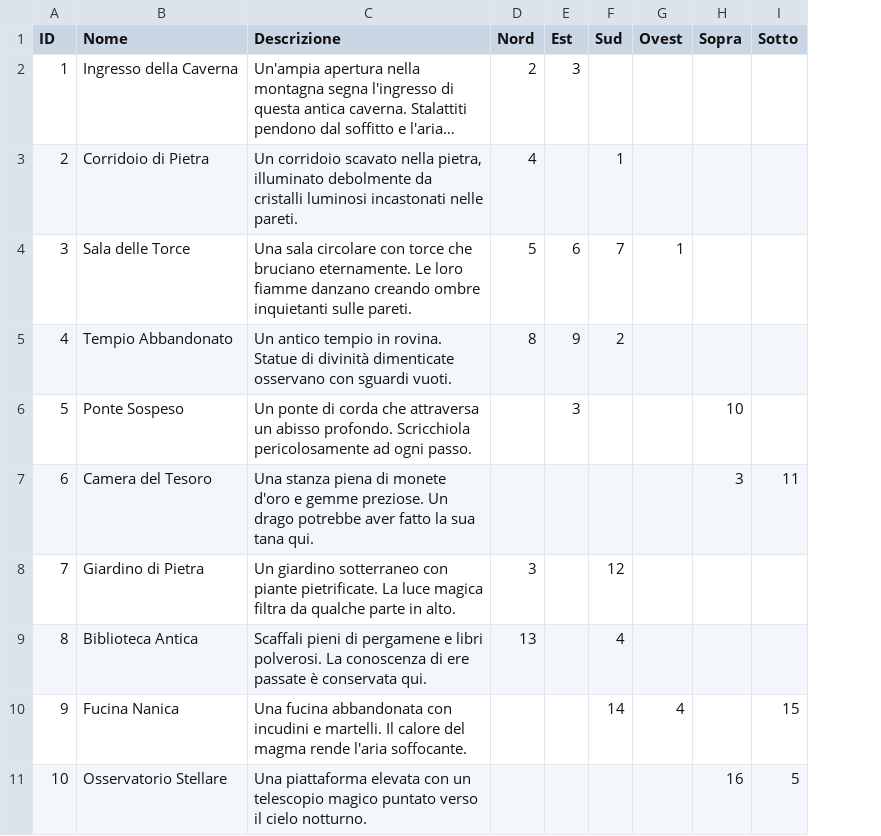
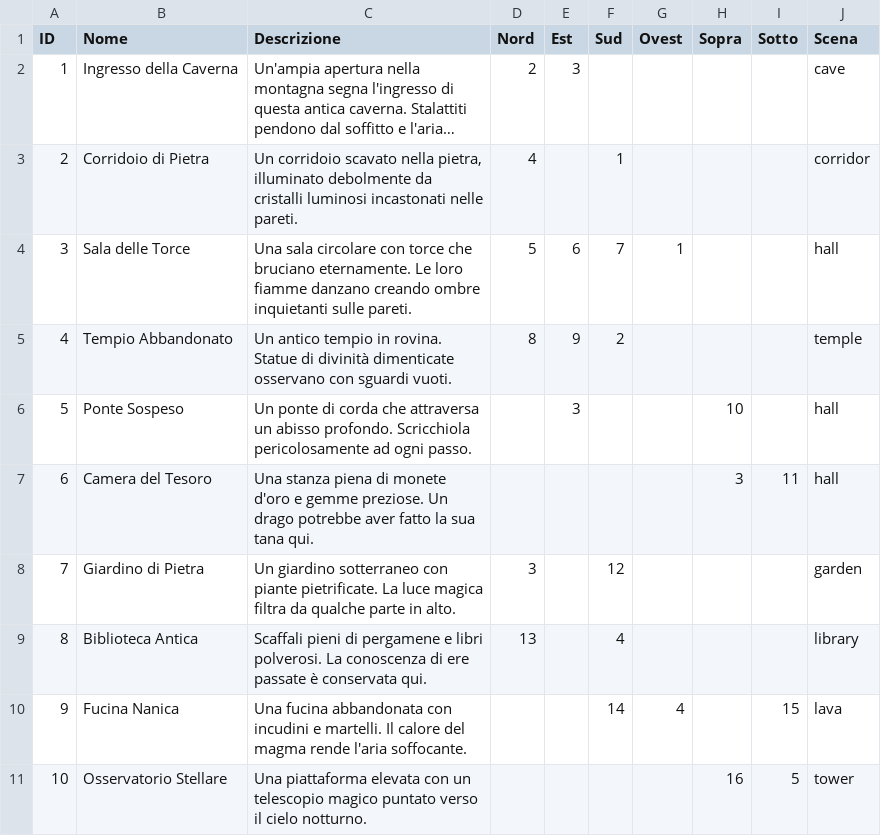
Before and after one commit to mmenozzi/phpmud, a CSV file: utils/locations.csv, drawn as a sheet; only a part is shown; long unchanged cells end in …; the diff names each change by its address in the sheet, - before the commit and + after, or states it on an @@ line.

```diff
--- a/utils/locations.csv
+++ b/utils/locations.csv
+column J (Scena), rows 2-11: cave | corridor | hall | temple | hall | hall | garden | library | lava | tower
```
Also changed, not shown: 3 other files.
